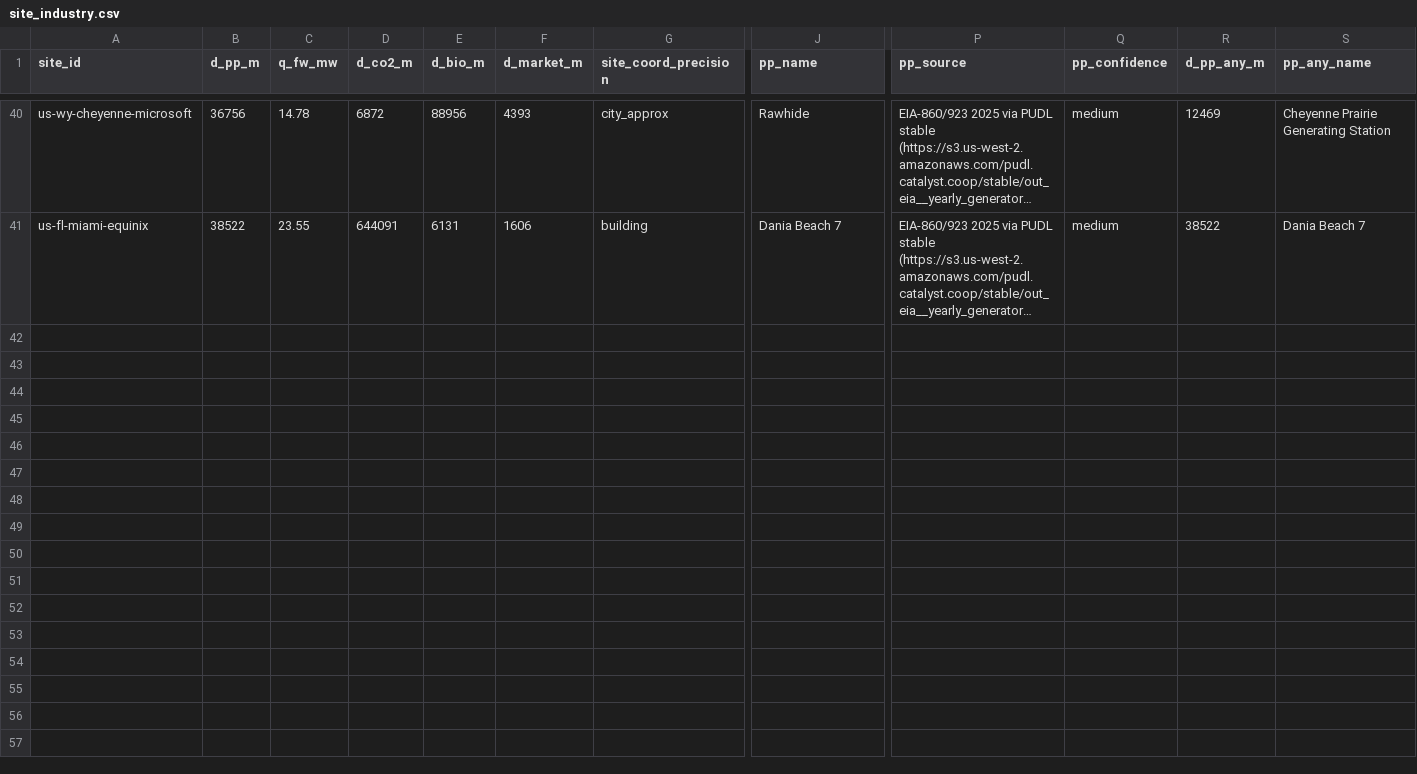
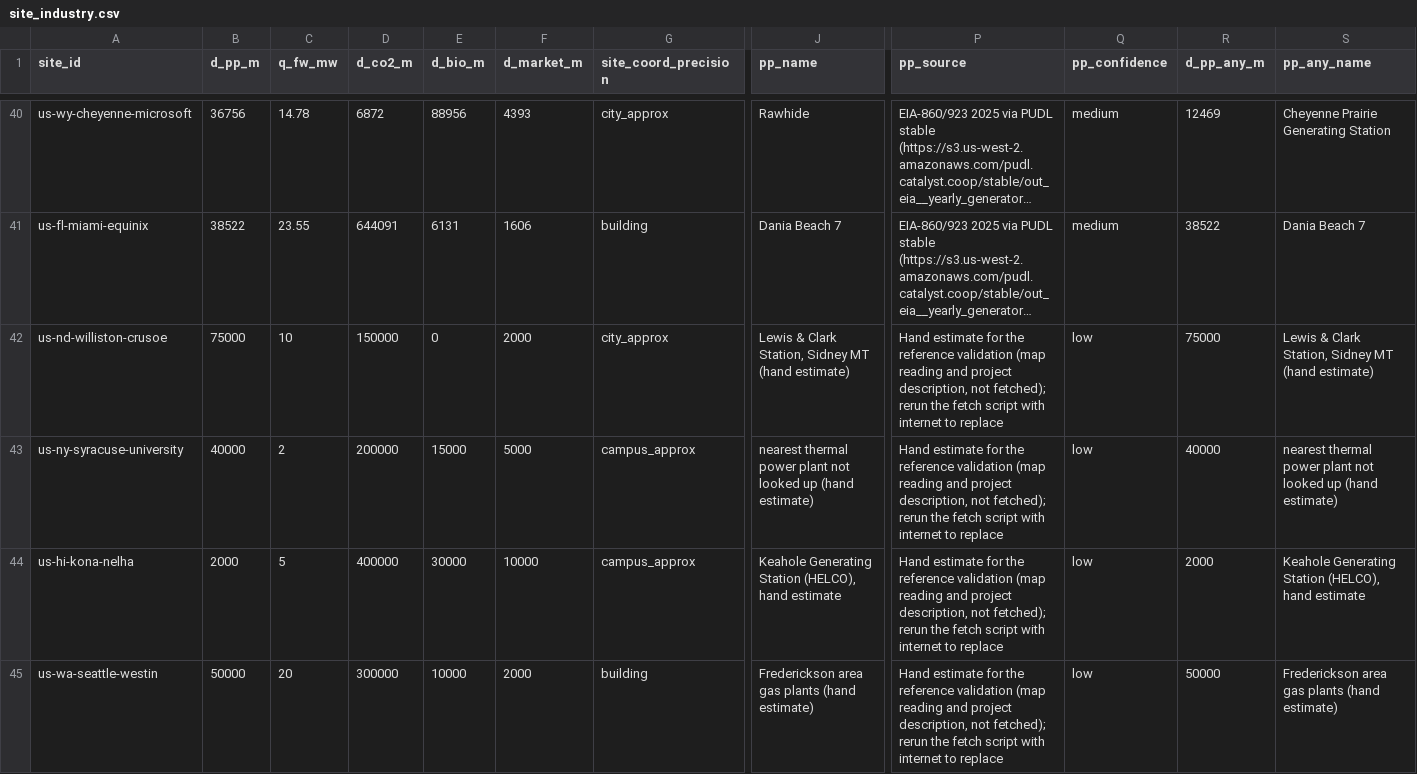
Before and after one commit to ArielWyrobnik/HEATBEAT-Hack, a CSV file: data_pipeline/site_industry.csv, drawn as a sheet; only a part is shown, gaps mark what is left out; long unchanged cells end in …; rows hold the shown columns only; the diff names each change by its address in the sheet, - before the commit and + after, or states it on an @@ line.

```diff
--- a/data_pipeline/site_industry.csv
+++ b/data_pipeline/site_industry.csv
+row 42: us-nd-williston-crusoe | 75000 | 10 | 150000 | 0 | 2000 | city_approx | Lewis & Clark Station, Sidney MT (hand estimate) | Hand estimate for the reference validation (map reading and project description, not fetched); rerun the fetch script with internet to replace | low | 75000 | Lewis & Clark Station, Sidney MT (hand estimate)
+row 43: us-ny-syracuse-university | 40000 | 2 | 200000 | 15000 | 5000 | campus_approx | nearest thermal power plant not looked up (hand estimate) | Hand estimate for the reference validation (map reading and project description, not fetched); rerun the fetch script with internet to replace | low | 40000 | nearest thermal power plant not looked up (hand estimate)
+row 44: us-hi-kona-nelha | 2000 | 5 | 400000 | 30000 | 10000 | campus_approx | Keahole Generating Station (HELCO), hand estimate | Hand estimate for the reference validation (map reading and project description, not fetched); rerun the fetch script with internet to replace | low | 2000 | Keahole Generating Station (HELCO), hand estimate
+row 45: us-wa-seattle-westin | 50000 | 20 | 300000 | 10000 | 2000 | building | Frederickson area gas plants (hand estimate) | Hand estimate for the reference validation (map reading and project description, not fetched); rerun the fetch script with internet to replace | low | 50000 | Frederickson area gas plants (hand estimate)
```
Also changed, not shown: data_pipeline/site_ecology.csv, data_pipeline/site_profiles.csv, 15 other files.
